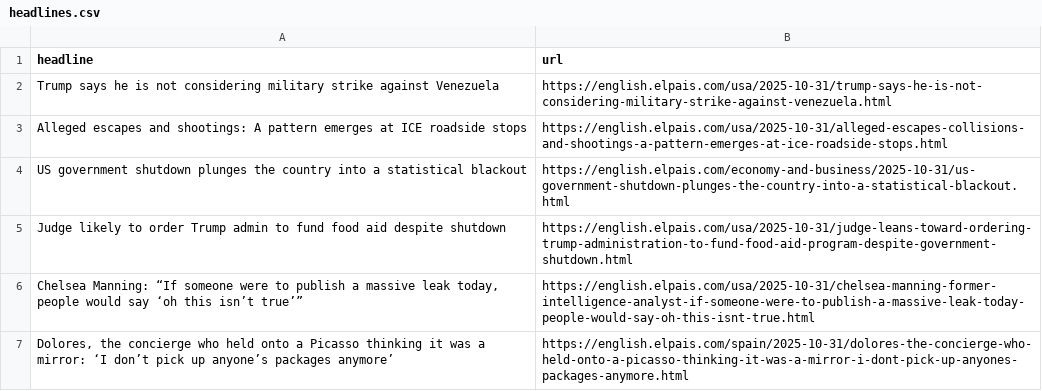
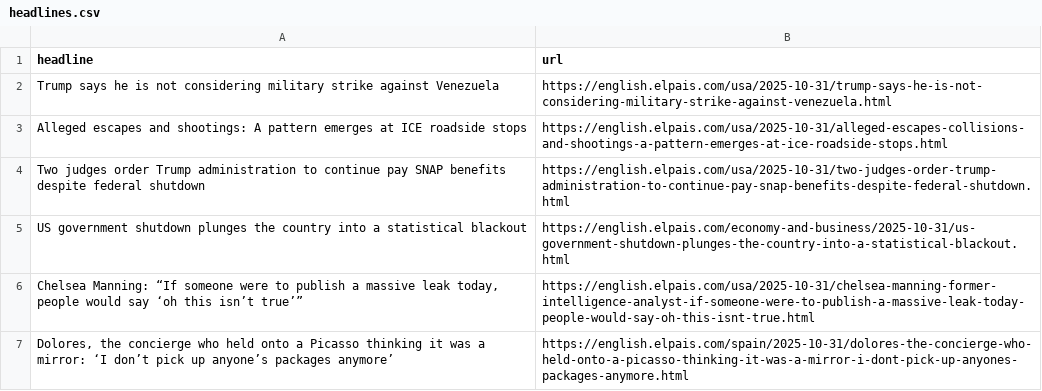
Before and after one commit to jsoma/el-pais-autoscraper, a CSV file: headlines.csv, drawn as a sheet; only a part is shown.

```diff
--- a/headlines.csv
+++ b/headlines.csv
@@ -3,4 +3,4 @@ Trump says he is not considering military strike against Venezuela,https://engli
 Alleged escapes and shootings: A pattern emerges at ICE roadside stops,https://english.elpais.com/usa/2025-10-31/alleged-escapes-collisions-and-shootings-a-pattern-emerges-at-ice-roadside-stops.html
+Two judges order Trump administration to continue pay SNAP benefits despite federal shutdown,https://english.elpais.com/usa/2025-10-31/two-judges-order-trump-administration-to-continue-pay-snap-benefits-despite-federal-shutdown.html
 US government shutdown plunges the country into a statistical blackout,https://english.elpais.com/economy-and-business/2025-10-31/us-government-shutdown-plunges-the-country-into-a-statistical-blackout.html
-Judge likely to order Trump admin to fund food aid despite shutdown,https://english.elpais.com/usa/2025-10-31/judge-leans-toward-ordering-trump-administration-to-fund-food-aid-program-despite-government-shutdown.html
 "Chelsea Manning: “If someone were to publish a massive leak today, people would say ‘oh this isn’t true’”",https://english.elpais.com/usa/2025-10-31/chelsea-manning-former-intelligence-analyst-if-someone-were-to-publish-a-massive-leak-today-people-would-say-oh-this-isnt-true.html
```
